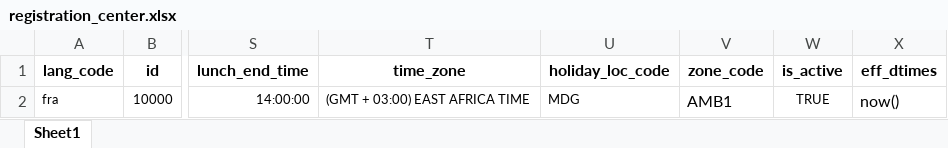
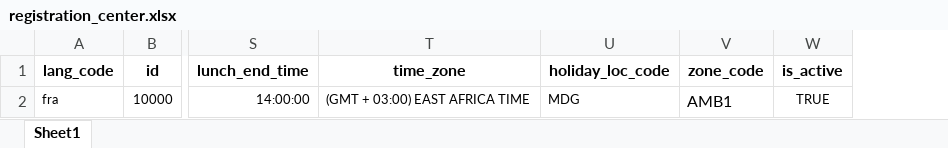
Before and after one commit to sierraleone-id/mosip-data, an Excel workbook: mosip_master/xlsx/registration_center.xlsx, sheet Sheet1, drawn as a sheet; only a part is shown, gaps mark what is left out; values as stored, in another font and other column widths than the file's, no borders; charts and pictures not drawn; the diff names each change by its address in the sheet, - before the commit and + after, or states it on an @@ line.

Commit message:
update registration_center.xlsx

```diff
--- a/mosip_master/xlsx/registration_center.xlsx (sheet Sheet1)
+++ b/mosip_master/xlsx/registration_center.xlsx (sheet Sheet1)
-column X (eff_dtimes), row 2: now()
```
Also changed, not shown: charts or pictures.
